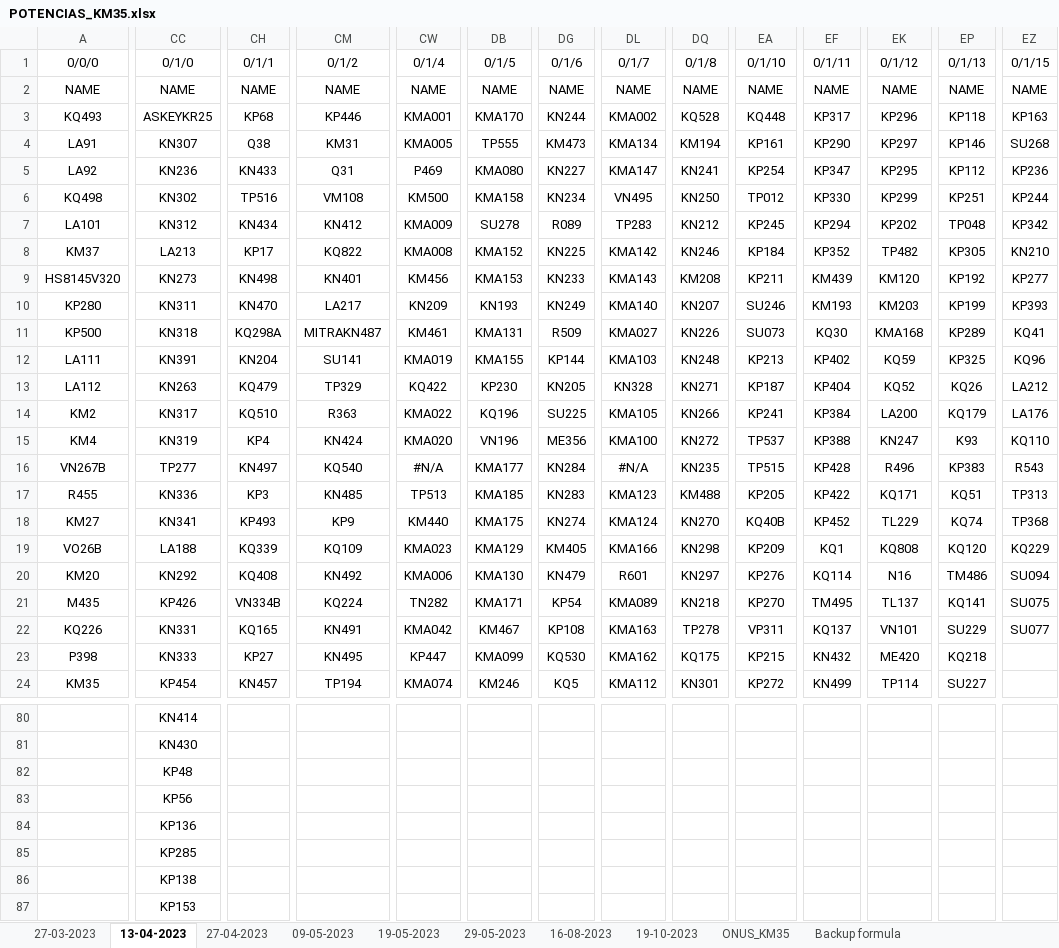
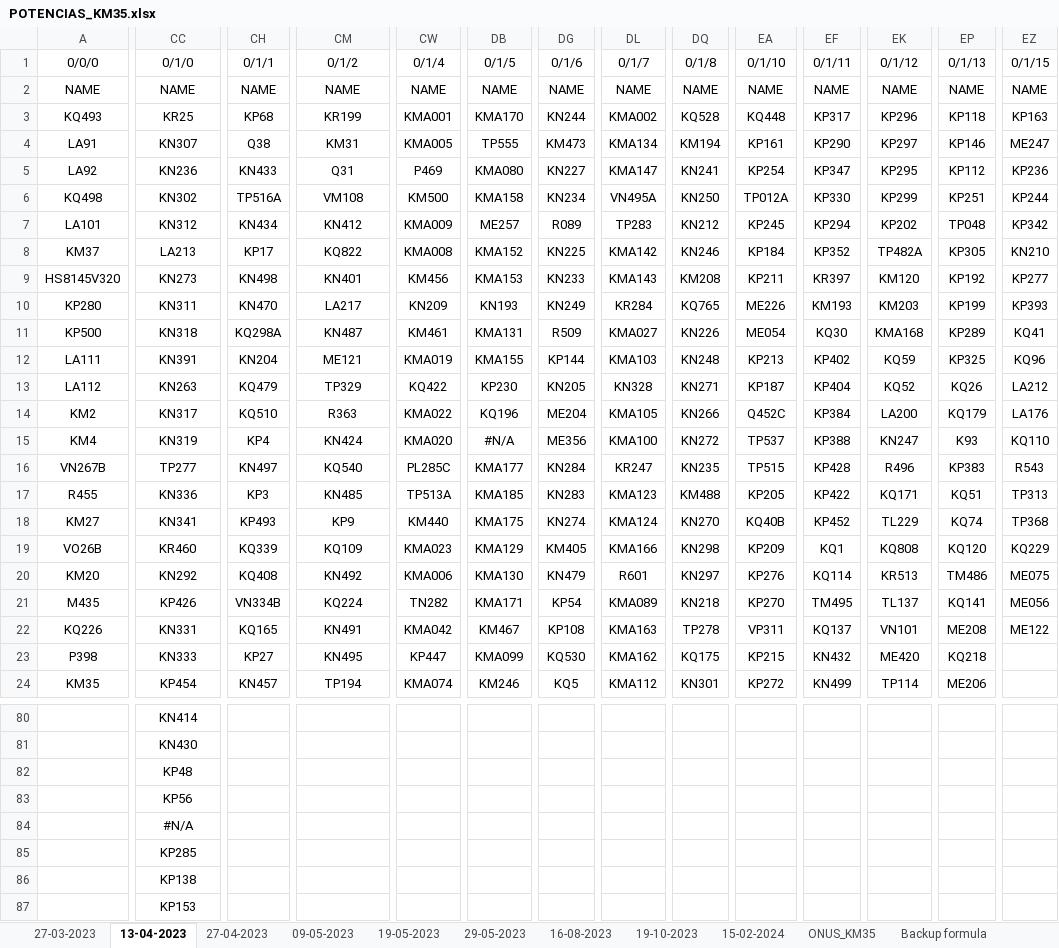
Before and after one commit to xSlowikx/GITHUB_LABURO, an Excel workbook: POTENCIAS/POTENCIAS_KM35.xlsx, sheet 13-04-2023, drawn as a sheet; only a part is shown, gaps mark what is left out; values as stored, in another font and other column widths than the file's, no borders; the diff covers the shown part only; the diff names each change by its address in the sheet, - before the commit and + after, or states it on an @@ line.

```diff
--- a/POTENCIAS/POTENCIAS_KM35.xlsx (sheet 13-04-2023)
+++ b/POTENCIAS/POTENCIAS_KM35.xlsx (sheet 13-04-2023)
+sheet tab: 15-02-2024
-CC3: ASKEYKR25
+CC3: KR25
-CM3: KP446
+CM3: KR199
-EZ4: SU268
+EZ4: ME247
-CH6: TP516
+CH6: TP516A
-DL6: VN495
+DL6: VN495A
-EA6: TP012
+EA6: TP012A
-DB7: SU278
+DB7: ME257
-EK8: TP482
+EK8: TP482A
-EF9: KM439
+EF9: KR397
-DL10: KMA140
+DL10: KR284
-DQ10: KN207
+DQ10: KQ765
-EA10: SU246
+EA10: ME226
-CM11: MITRAKN487
+CM11: KN487
-EA11: SU073
+EA11: ME054
-CM12: SU141
+CM12: ME121
-DG14: SU225
+DG14: ME204
-EA14: KP241
+EA14: Q452C
-DB15: VN196
+DB15: #N/A
-CW16: #N/A
+CW16: PL285C
-DL16: #N/A
+DL16: KR247
-CW17: TP513
+CW17: TP513A
-CC19: LA188
+CC19: KR460
-EK20: N16
+EK20: KR513
-EZ20: SU094
+EZ20: ME075
-EZ21: SU075
+EZ21: ME056
-EP22: SU229
+EP22: ME208
-EZ22: SU077
+EZ22: ME122
-EP24: SU227
+EP24: ME206
-CC84: KP136
+CC84: #N/A
```
Also changed, not shown: 39 edited cells elsewhere in this sheet, sheet ONUS_KM35, formulas that keep their value, 3 other files.
